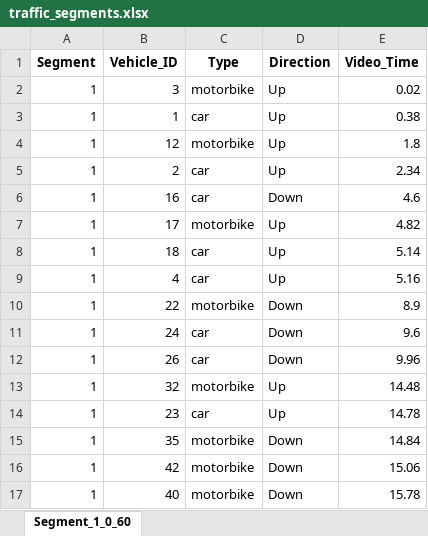
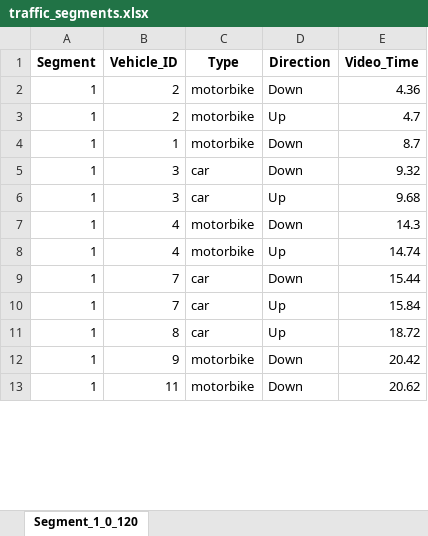
Before and after one commit to Mudassirkhan17/Car-Counter, an Excel workbook: traffic_segments.xlsx, sheet Segment_1_0_120, drawn as a sheet; only a part is shown; values as stored, in another font and other column widths than the file's, no borders; removed rows and columns are numbered as before the commit, all else as after; the diff covers the shown part only; the diff names each change by its address in the sheet, - before the commit and + after, or states it on an @@ line.

```diff
--- a/traffic_segments.xlsx (sheet Segment_1_0_120)
+++ b/traffic_segments.xlsx (sheet Segment_1_0_120)
-sheet tab: Segment_1_0_60
+sheet tab: Segment_1_0_120
+row 2: 1 | 2 | motorbike | Down | 4.36
-B3 (Vehicle_ID): 3
+B3 (Vehicle_ID): 2
-E3 (Video_Time): 0.02
+E3 (Video_Time): 4.7
-C4 (Type): car
+C4 (Type): motorbike
-D4 (Direction): Up
+D4 (Direction): Down
-E4 (Video_Time): 0.38
+E4 (Video_Time): 8.7
-row 4: 1 | 12 | motorbike | Up | 1.8
-row 5: 1 | 2 | car | Up | 2.34
-B5 (Vehicle_ID): 16
+B5 (Vehicle_ID): 3
-E5 (Video_Time): 4.6
+E5 (Video_Time): 9.32
-row 7: 1 | 17 | motorbike | Up | 4.82
-B6 (Vehicle_ID): 18
+B6 (Vehicle_ID): 3
-E6 (Video_Time): 5.14
+E6 (Video_Time): 9.68
+row 7: 1 | 4 | motorbike | Down | 14.3
-C8 (Type): car
+C8 (Type): motorbike
-E8 (Video_Time): 5.16
+E8 (Video_Time): 14.74
-row 10: 1 | 22 | motorbike | Down | 8.9
-B9 (Vehicle_ID): 24
+B9 (Vehicle_ID): 7
-E9 (Video_Time): 9.6
+E9 (Video_Time): 15.44
-row 12: 1 | 26 | car | Down | 9.96
-B10 (Vehicle_ID): 32
+B10 (Vehicle_ID): 7
-C10 (Type): motorbike
+C10 (Type): car
-E10 (Video_Time): 14.48
+E10 (Video_Time): 15.84
-B11 (Vehicle_ID): 23
+B11 (Vehicle_ID): 8
-E11 (Video_Time): 14.78
+E11 (Video_Time): 18.72
-B12 (Vehicle_ID): 35
+B12 (Vehicle_ID): 9
-E12 (Video_Time): 14.84
+E12 (Video_Time): 20.42
-B13 (Vehicle_ID): 42
+B13 (Vehicle_ID): 11
-E13 (Video_Time): 15.06
+E13 (Video_Time): 20.62
-row 17: 1 | 40 | motorbike | Down | 15.78
```
Also changed, not shown: 7 added rows, 17 removed rows and 109 edited cells elsewhere in this sheet, 15 other files.
